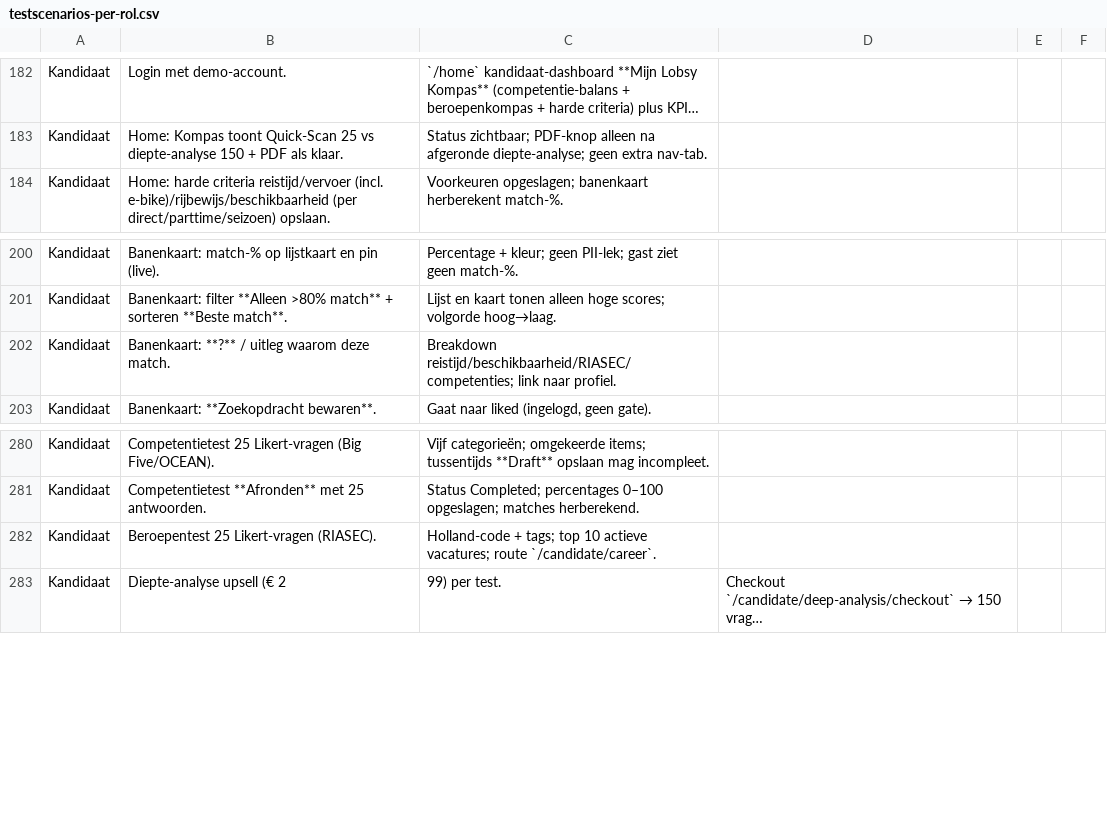
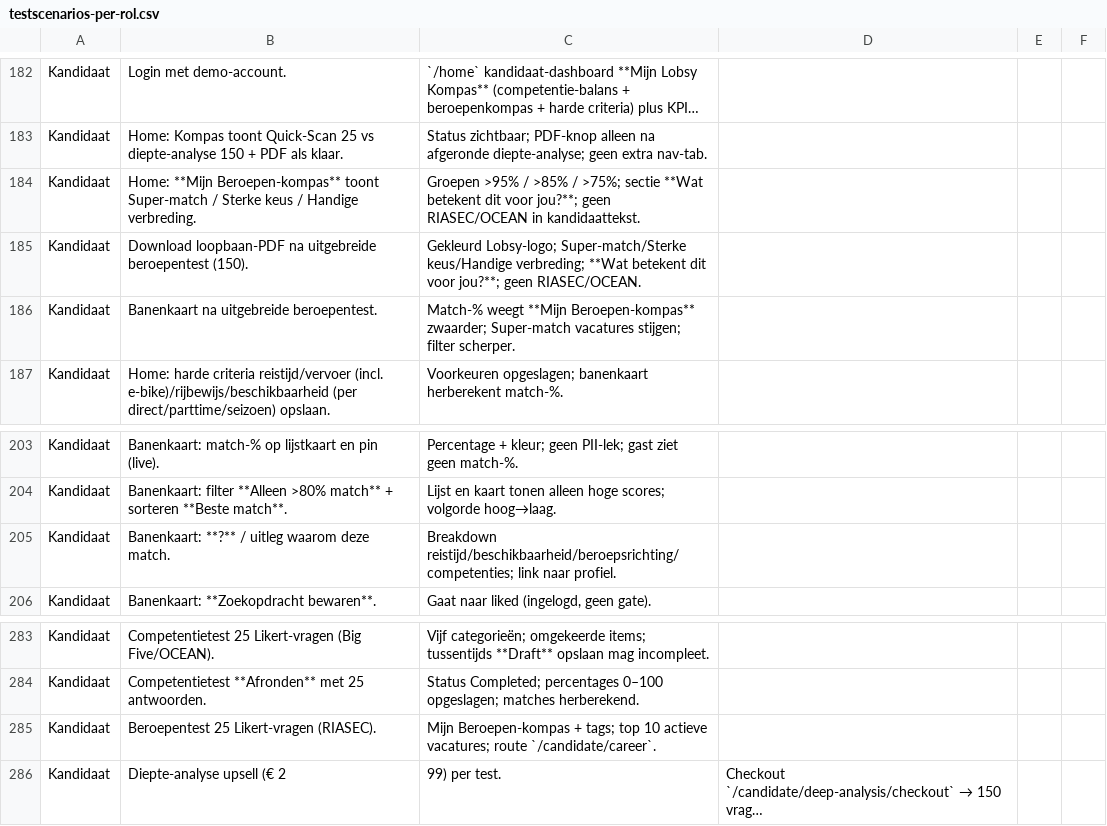
Before and after one commit to dennisbemer1007-pixel/Jobsy, a CSV file: docs/testscenarios-per-rol.csv, drawn as a sheet; only a part is shown, gaps mark what is left out; long unchanged cells end in …; addresses are those after the commit; the diff names each change by its address in the sheet, - before the commit and + after, or states it on an @@ line.

```diff
--- a/docs/testscenarios-per-rol.csv
+++ b/docs/testscenarios-per-rol.csv
+row 184: Kandidaat | Home: **Mijn Beroepen-kompas** toont Super-match / Sterke keus / Handige verbreding. | Groepen >95% / >85% / >75%; sectie **Wat betekent dit voor jou?**; geen RIASEC/OCEAN in kandidaattekst.
+row 185: Kandidaat | Download loopbaan-PDF na uitgebreide beroepentest (150). | Gekleurd Lobsy-logo; Super-match/Sterke keus/Handige verbreding; **Wat betekent dit voor jou?**; geen RIASEC/OCEAN.
+row 186: Kandidaat | Banenkaart na uitgebreide beroepentest. | Match-% weegt **Mijn Beroepen-kompas** zwaarder; Super-match vacatures stijgen; filter scherper.
-C205: Breakdown reistijd/beschikbaarheid/RIASEC/competenties; link naar…
+C205: Breakdown reistijd/beschikbaarheid/beroepsrichting/competenties; link naar…
-C285: Holland-code + tags;…
+C285: Mijn Beroepen-kompas + tags;…
```
Also changed, not shown: 29 other files.
